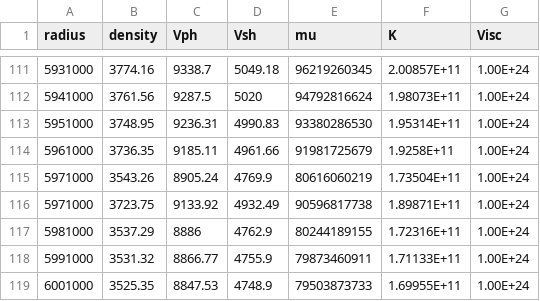
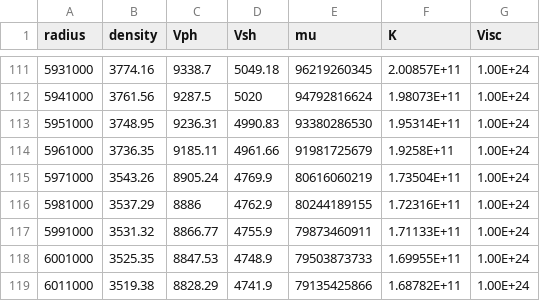
Before and after one commit to jrenaud90/TidalPy, a CSV file: Demos/prem_data.csv, drawn as a sheet; only a part is shown, gaps mark what is left out; the shorter side is filled out with more unchanged rows; the diff names each change by its address in the sheet, - before the commit and + after, or states it on an @@ line.

```diff
--- a/Demos/prem_data.csv
+++ b/Demos/prem_data.csv
-row 116: 5971000 | 3723.75 | 9133.92 | 4932.49 | 90596817738 | 1.89871E+11 | 1.00E+24
```
Also changed, not shown: 4 other files.
